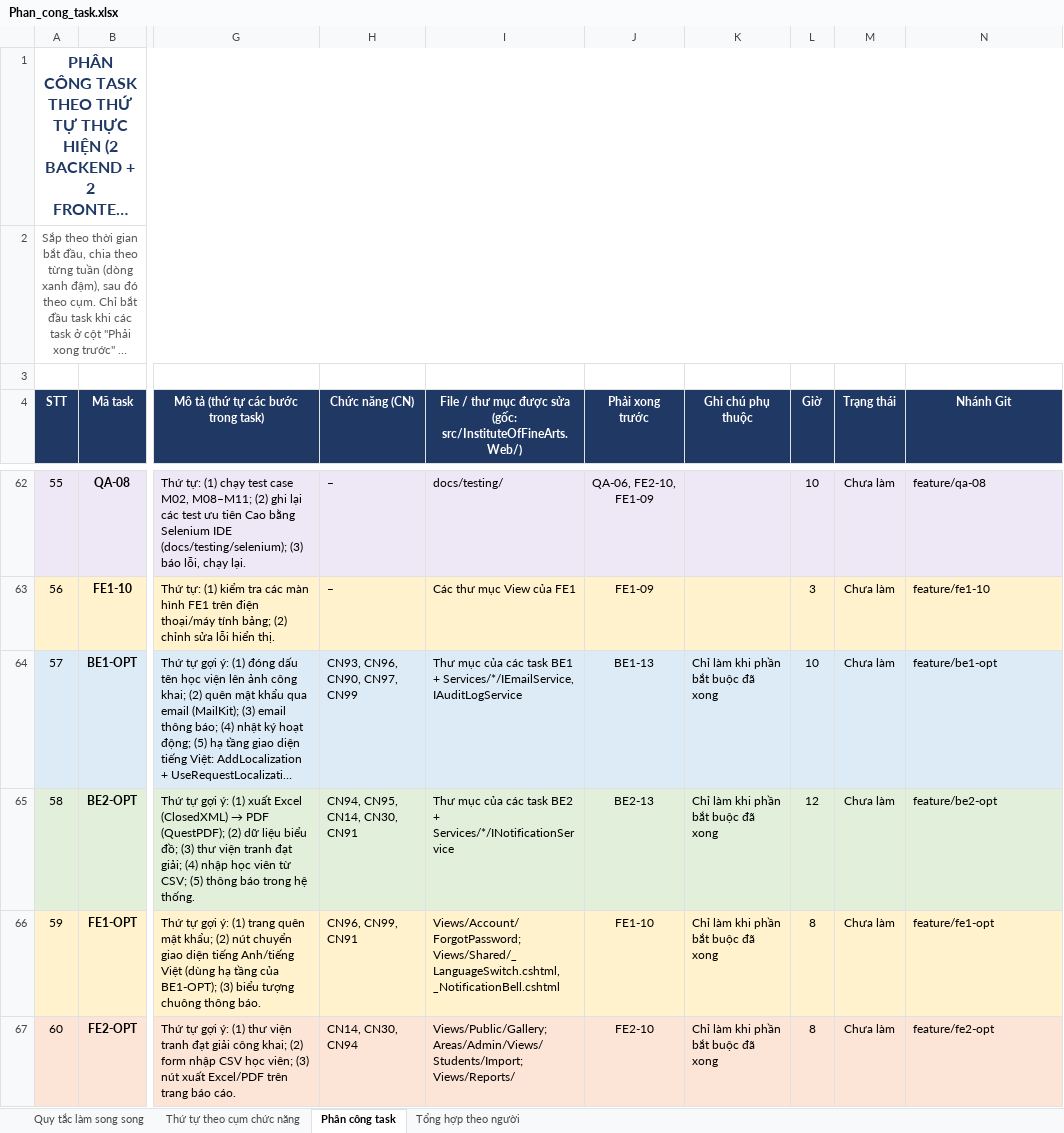
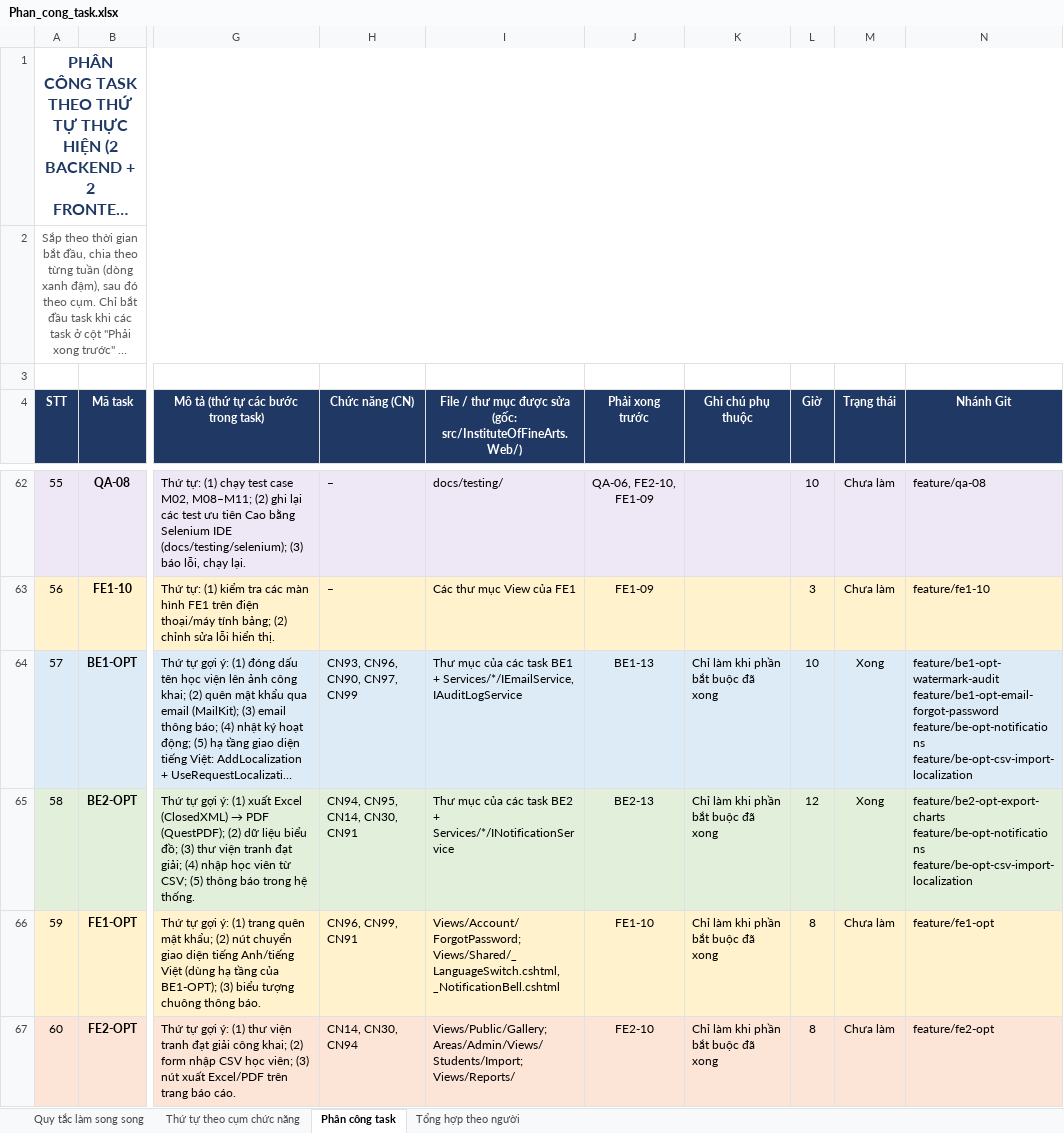
Before and after one commit to M0M0M0M0/institute_of_fine_arts, an Excel workbook: docs/Phan_cong_task.xlsx, sheet Phân công task, drawn as a sheet; only a part is shown, gaps mark what is left out; long unchanged cells end in …; values as stored, in another font and other column widths than the file's, no borders; ↵ is a line break in a cell; the diff names each change by its address in the sheet, - before the commit and + after, or states it on an @@ line.

Commit message:
Task sheet: mark BE1-OPT and BE2-OPT done
- Both optional backend tasks merged through PR #37 (feature PRs #32-#36); branch column lists those branches

```diff
--- a/docs/Phan_cong_task.xlsx (sheet Phân công task)
+++ b/docs/Phan_cong_task.xlsx (sheet Phân công task)
-M64:M65 (Trạng thái): Chưa làm
+M64:M65 (Trạng thái): Xong
-N64 (Nhánh Git): feature/be1-opt
+N64 (Nhánh Git): feature/be1-opt-watermark-audit ↵ feature/be1-opt-email-forgot-password ↵ feature/be-opt-notifications ↵ feature/be-opt-csv-import-localization
-N65 (Nhánh Git): feature/be2-opt
+N65 (Nhánh Git): feature/be2-opt-export-charts ↵ feature/be-opt-notifications ↵ feature/be-opt-csv-import-localization
```
